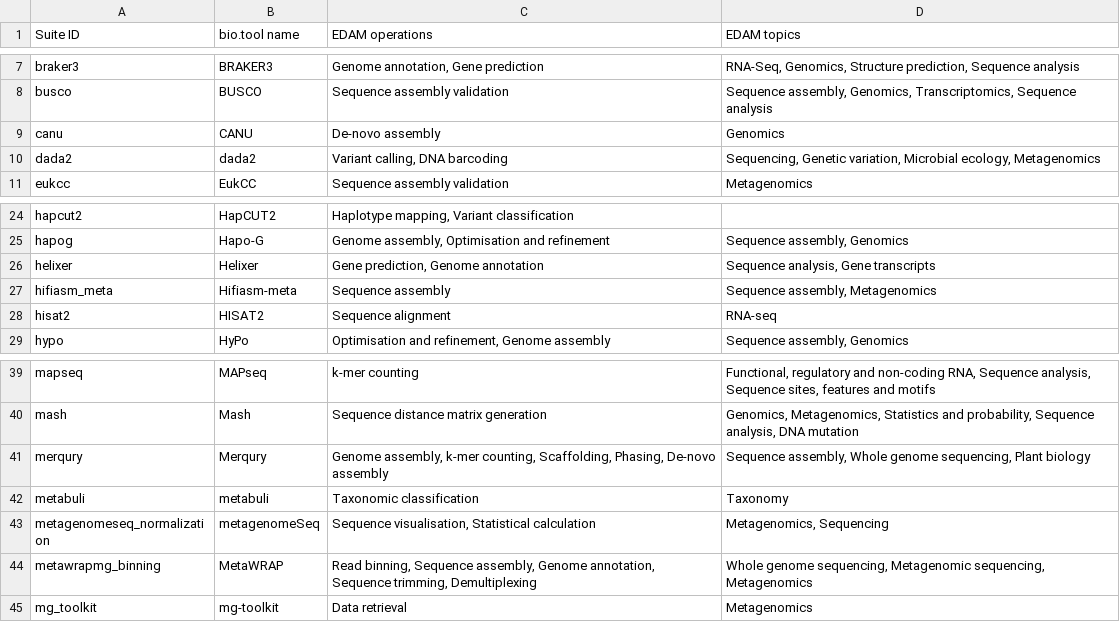
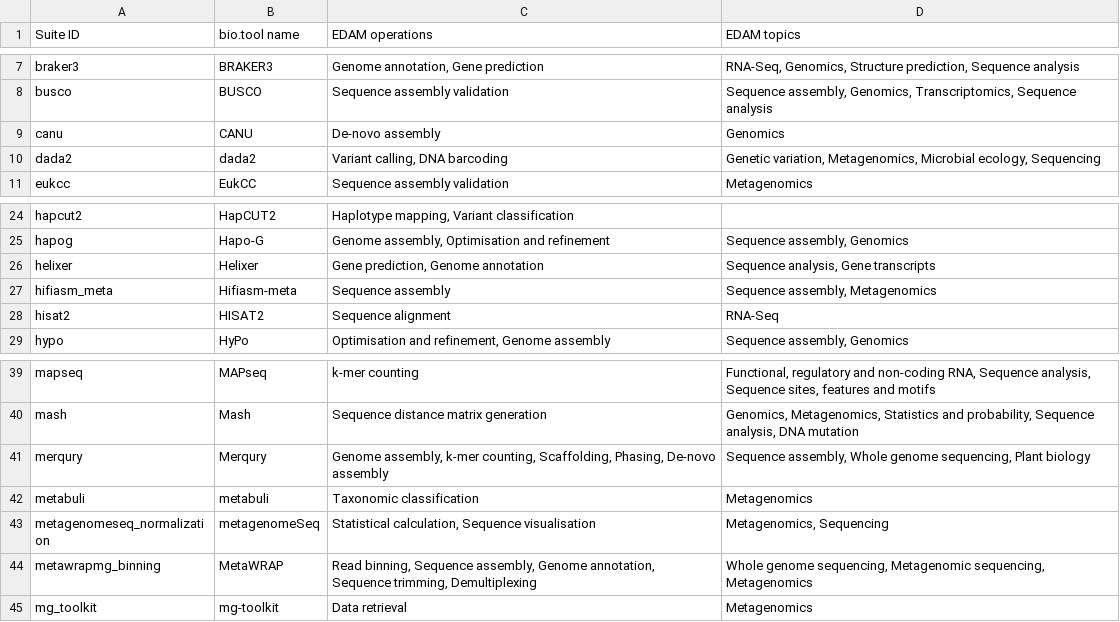
Before and after one commit to galaxyproject/galaxy_codex, a TSV file: communities/biodiversity/resources/curated_tools_w_biotools.tsv, drawn as a sheet; only a part is shown, gaps mark what is left out.

```diff
--- a/communities/biodiversity/resources/curated_tools_w_biotools.tsv
+++ b/communities/biodiversity/resources/curated_tools_w_biotools.tsv
@@ -9,3 +9,3 @@ busco	BUSCO	Sequence assembly validation	Sequence assembly, Genomics, Transcript
 canu	CANU	De-novo assembly	Genomics
-dada2	dada2	Variant calling, DNA barcoding	Sequencing, Genetic variation, Microbial ecology, Metagenomics
+dada2	dada2	Variant calling, DNA barcoding	Genetic variation, Metagenomics, Microbial ecology, Sequencing
 eukcc	EukCC	Sequence assembly validation	Metagenomics
@@ -27,3 +27,3 @@ helixer	Helixer	Gene prediction, Genome annotation	Sequence analysis, Gene trans
 hifiasm_meta	Hifiasm-meta	Sequence assembly	Sequence assembly, Metagenomics
-hisat2	HISAT2	Sequence alignment	RNA-seq
+hisat2	HISAT2	Sequence alignment	RNA-Seq
 hypo	HyPo	Optimisation and refinement, Genome assembly	Sequence assembly, Genomics
@@ -41,4 +41,4 @@ mash	Mash	Sequence distance matrix generation	Genomics, Metagenomics, Statistics
 merqury	Merqury	Genome assembly, k-mer counting, Scaffolding, Phasing, De-novo assembly	Sequence assembly, Whole genome sequencing, Plant biology
-metabuli	metabuli	Taxonomic classification	Taxonomy
-metagenomeseq_normalization	metagenomeSeq	Sequence visualisation, Statistical calculation	Metagenomics, Sequencing
+metabuli	metabuli	Taxonomic classification	Metagenomics
+metagenomeseq_normalization	metagenomeSeq	Statistical calculation, Sequence visualisation	Metagenomics, Sequencing
 metawrapmg_binning	MetaWRAP	Read binning, Sequence assembly, Genome annotation, Sequence trimming, Demultiplexing	Whole genome sequencing, Metagenomic sequencing, Metagenomics
```
Also changed, not shown: communities/biodiversity/metadata/tool_status.tsv, communities/biodiversity/resources/curated_tools_wo_biotools.tsv, 48 other files.
